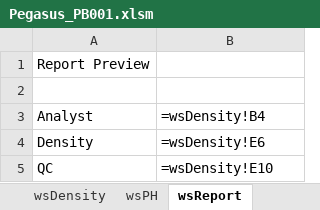
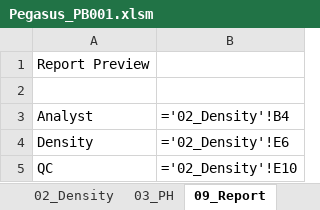
Before and after one commit to pietersetheo-debug/Project-Pegasus, an Excel workbook: Pegasus_PB001.xlsm, sheet 09_Report, drawn as a sheet; values as stored, in another font and other column widths than the file's, no borders; formulas are shown in place of their values; the diff names each change by its address in the sheet, - before the commit and + after, or states it on an @@ line.

Commit message:
PB007 - Added 99_System worksheet
Added hidden system worksheet containing application information,
workflow state and developer settings.

```diff
--- a/Pegasus_PB001.xlsm (sheet 09_Report)
+++ b/Pegasus_PB001.xlsm (sheet 09_Report)
-sheet tab: wsDensity
+sheet tab: 02_Density
-sheet tab: wsPH
+sheet tab: 03_PH
-sheet tab: wsReport
+sheet tab: 09_Report
-B3: =wsDensity!B4
+B3: ='02_Density'!B4
-B4: =wsDensity!E6
+B4: ='02_Density'!E6
-B5: =wsDensity!E10
+B5: ='02_Density'!E10
```
Also changed, not shown: other sheet tabs.
